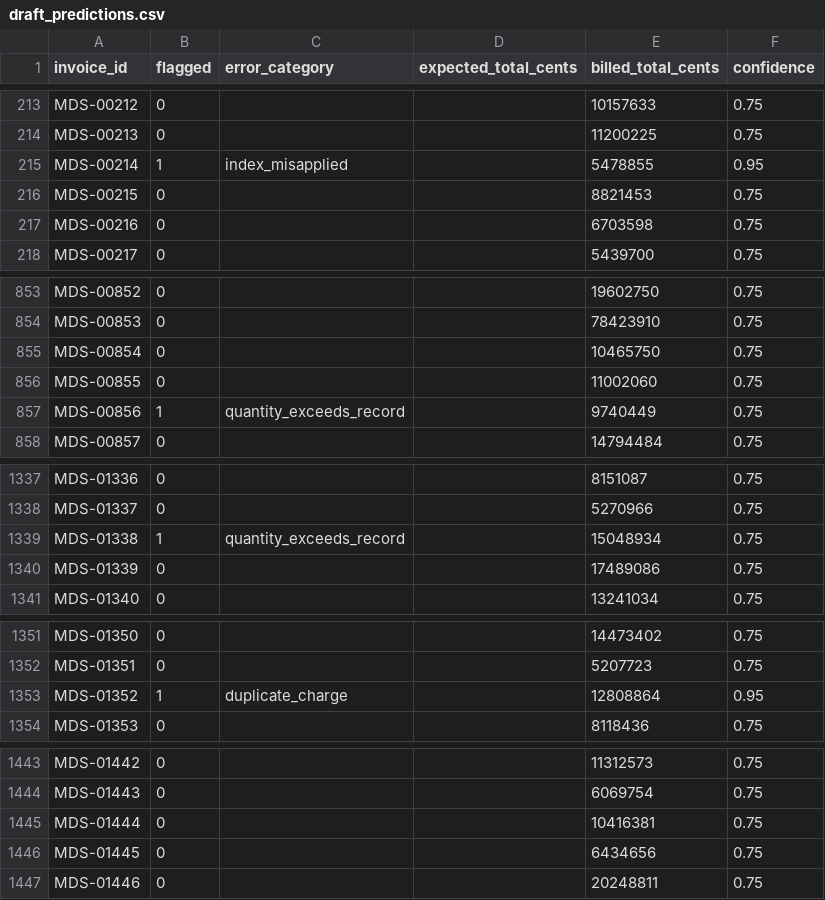
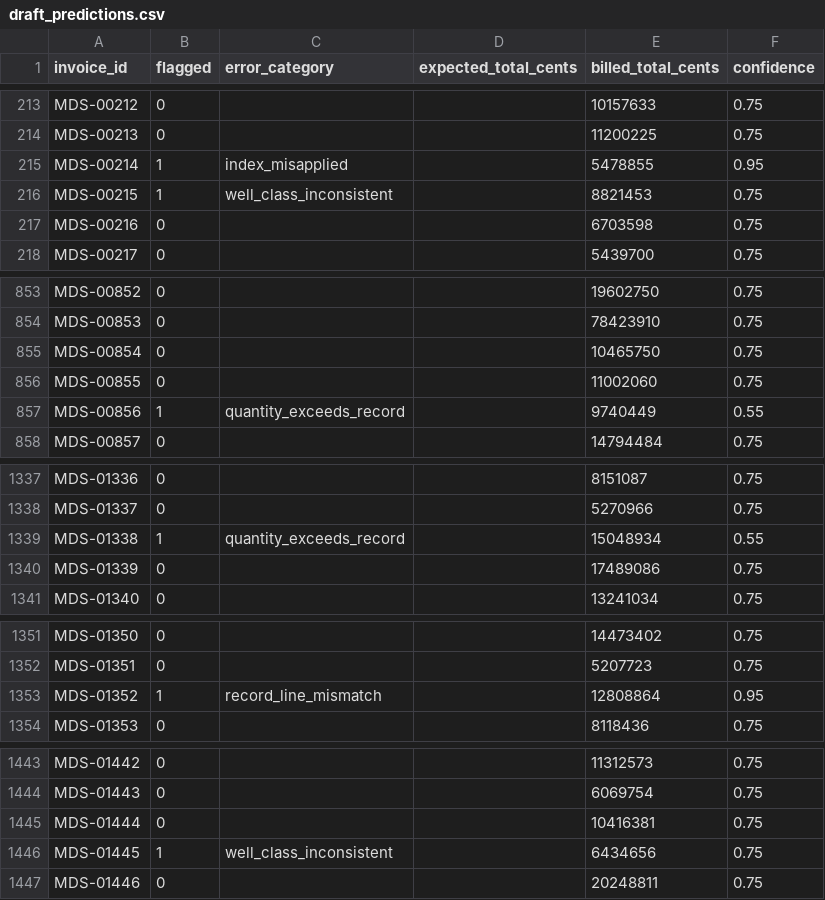
Before and after one commit to YSFWRLD/ContractorsAuditTask, a CSV file: outputs/drilling/draft_predictions.csv, drawn as a sheet; only a part is shown, gaps mark what is left out; the diff covers the shown part only.

```diff
--- a/outputs/drilling/draft_predictions.csv
+++ b/outputs/drilling/draft_predictions.csv
@@ -215,3 +215,3 @@ MDS-00213,0,,,11200225,0.75
 MDS-00214,1,index_misapplied,,5478855,0.95
-MDS-00215,0,,,8821453,0.75
+MDS-00215,1,well_class_inconsistent,,8821453,0.75
 MDS-00216,0,,,6703598,0.75
@@ -856,3 +856,3 @@ MDS-00854,0,,,10465750,0.75
 MDS-00855,0,,,11002060,0.75
-MDS-00856,1,quantity_exceeds_record,,9740449,0.75
+MDS-00856,1,quantity_exceeds_record,,9740449,0.55
 MDS-00857,0,,,14794484,0.75
@@ -1338,3 +1338,3 @@ MDS-01336,0,,,8151087,0.75
 MDS-01337,0,,,5270966,0.75
-MDS-01338,1,quantity_exceeds_record,,15048934,0.75
+MDS-01338,1,quantity_exceeds_record,,15048934,0.55
 MDS-01339,0,,,17489086,0.75
@@ -1352,3 +1352,3 @@ MDS-01350,0,,,14473402,0.75
 MDS-01351,0,,,5207723,0.75
-MDS-01352,1,duplicate_charge,,12808864,0.95
+MDS-01352,1,record_line_mismatch,,12808864,0.95
 MDS-01353,0,,,8118436,0.75
@@ -1445,3 +1445,3 @@ MDS-01443,0,,,6069754,0.75
 MDS-01444,0,,,10416381,0.75
-MDS-01445,0,,,6434656,0.75
+MDS-01445,1,well_class_inconsistent,,6434656,0.75
 MDS-01446,0,,,20248811,0.75
```
Also changed, not shown: 1 edited cell elsewhere in this file, outputs/civil_works/draft_predictions.csv, outputs/drilling/invoice_audit.csv, 45 other files.
